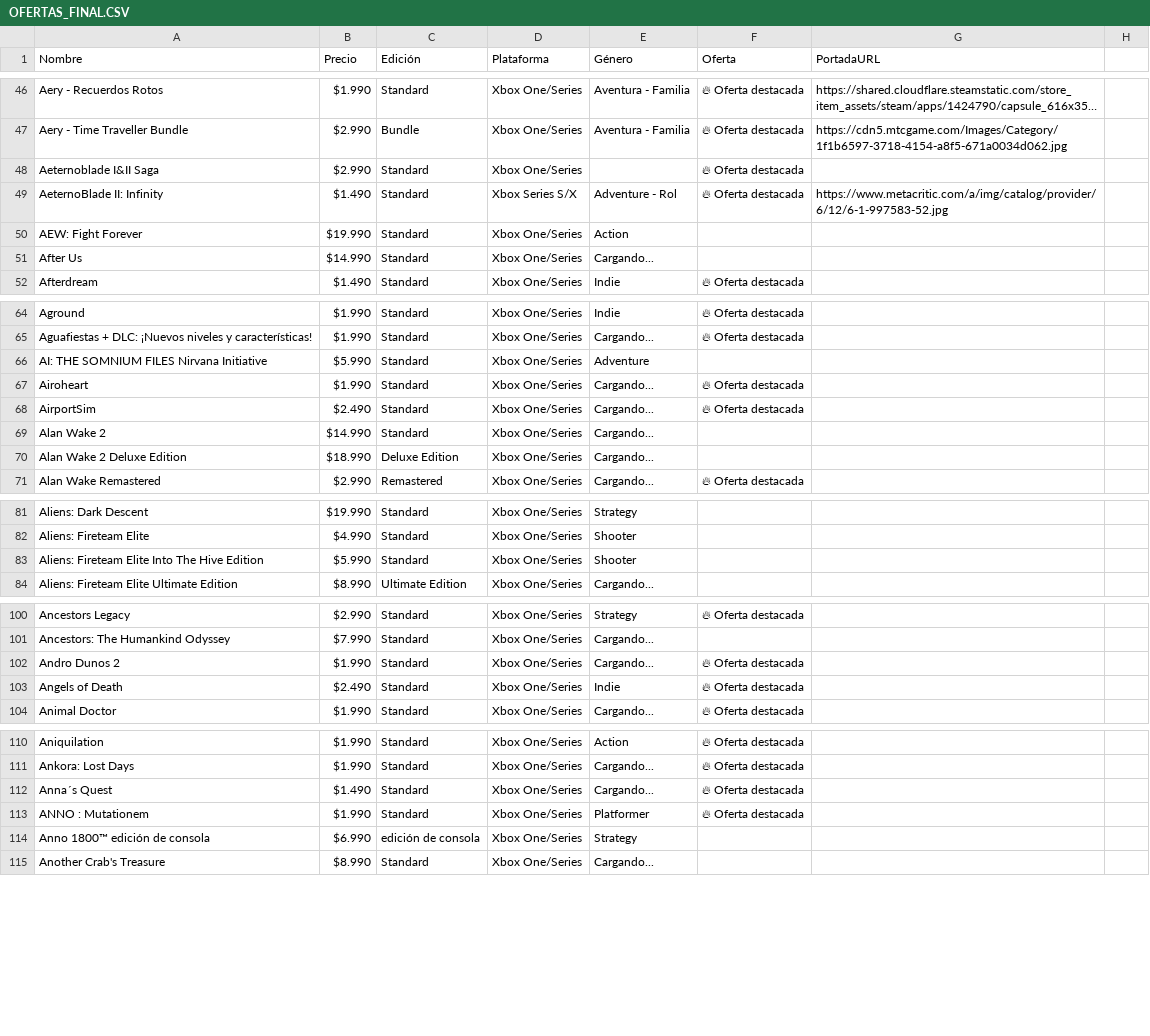
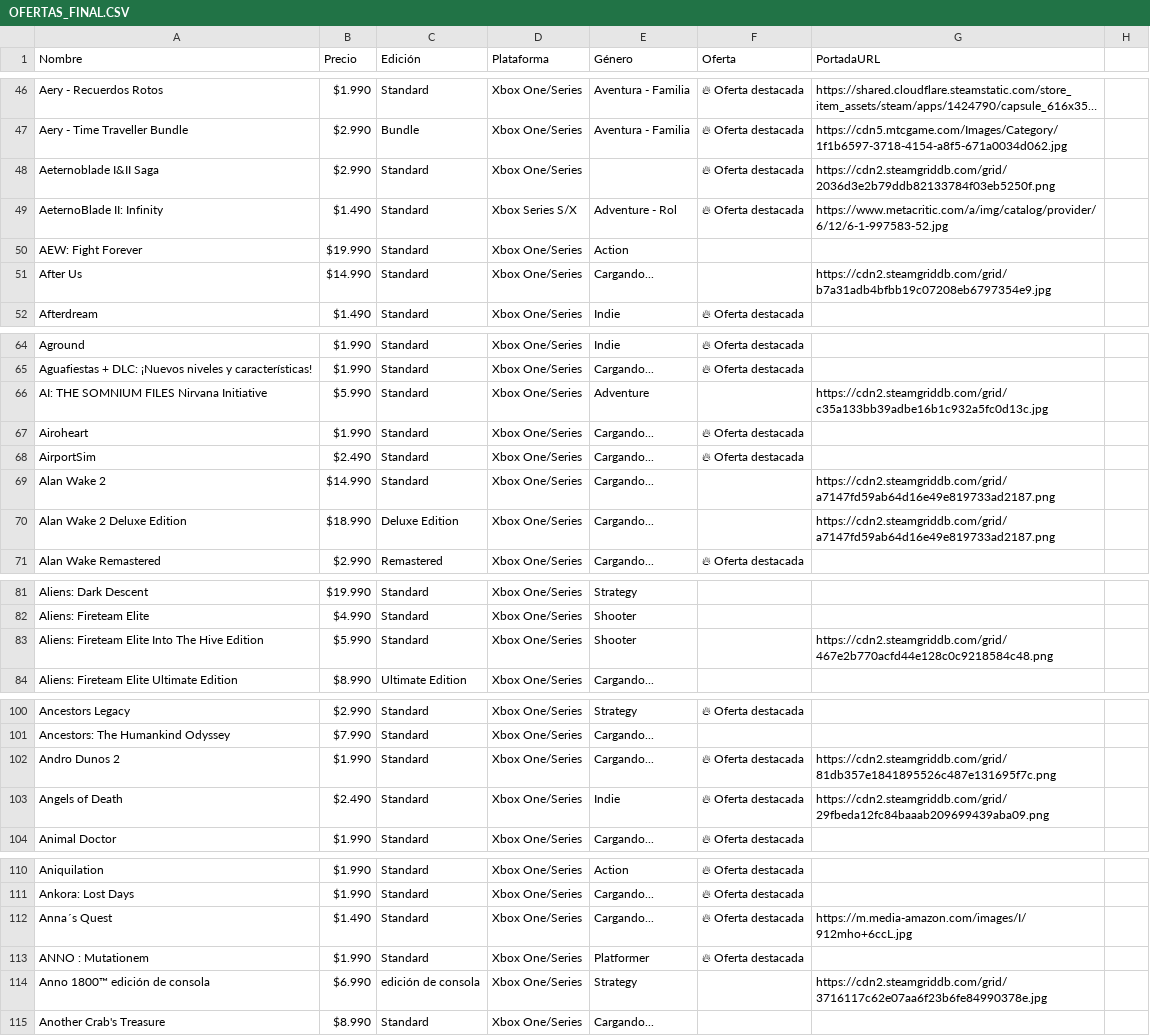
Before and after one commit to pepsend/ofertastienda, a CSV file: OFERTAS_FINAL.CSV, drawn as a sheet; only a part is shown, gaps mark what is left out; long unchanged cells end in …; the diff covers the shown part only; the diff names each change by its address in the sheet, - before the commit and + after, or states it on an @@ line.

```diff
--- a/OFERTAS_FINAL.CSV
+++ b/OFERTAS_FINAL.CSV
-G48 (PortadaURL): (empty)
+G48 (PortadaURL): https://cdn2.steamgriddb.com/grid/2036d3e2b79ddb82133784f03eb5250f.png
-G51 (PortadaURL): (empty)
+G51 (PortadaURL): https://cdn2.steamgriddb.com/grid/b7a31adb4bfbb19c07208eb6797354e9.jpg
-G66 (PortadaURL): (empty)
+G66 (PortadaURL): https://cdn2.steamgriddb.com/grid/c35a133bb39adbe16b1c932a5fc0d13c.jpg
-G69:G70 (PortadaURL): (empty)
+G69:G70 (PortadaURL): https://cdn2.steamgriddb.com/grid/a7147fd59ab64d16e49e819733ad2187.png
-G83 (PortadaURL): (empty)
+G83 (PortadaURL): https://cdn2.steamgriddb.com/grid/467e2b770acfd44e128c0c9218584c48.png
-G102 (PortadaURL): (empty)
+G102 (PortadaURL): https://cdn2.steamgriddb.com/grid/81db357e1841895526c487e131695f7c.png
-G103 (PortadaURL): (empty)
+G103 (PortadaURL): https://cdn2.steamgriddb.com/grid/29fbeda12fc84baaab209699439aba09.png
-G112 (PortadaURL): (empty)
+G112 (PortadaURL): https://m.media-amazon.com/images/I/912mho+6ccL.jpg
-G114 (PortadaURL): (empty)
+G114 (PortadaURL): https://cdn2.steamgriddb.com/grid/3716117c62e07aa6f23b6fe84990378e.jpg
```
Also changed, not shown: 1 added row, 1 removed row and 20 edited cells elsewhere in this file, 2 other files.
